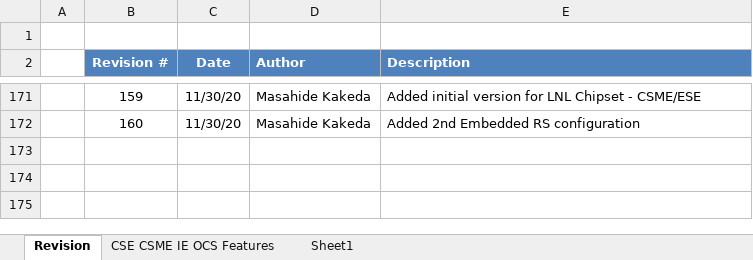
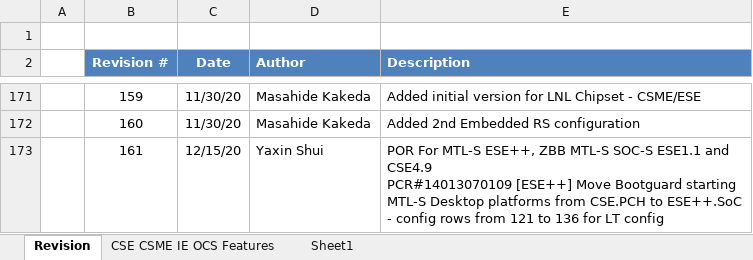
Before and after one commit to jason-ytsao/exp_submodule, an Excel workbook: ArchSpecs/Working/CSME IE OCS Hardware Architecture Features Per Project.xlsx, sheet Revision, drawn as a sheet; only a part is shown, gaps mark what is left out; values as stored, in another font and other column widths than the file's, no borders; ↵ is a line break in a cell; the diff names each change by its address in the sheet, - before the commit and + after, or states it on an @@ line.

Commit message:
v161
POR For MTL-S ESE++, ZBB MTL-S SOC-S ESE1.1 and CSE4.9
PCR#14013070109 [ESE++] Move Bootguard starting MTL-S Desktop platforms from CSE.PCH to ESE++.SoC
      - config rows from 121 to 136 for LT config

[git-p4: depot-paths = "//depot/projects/coe/CSME/": change = 795113]

```diff
--- a/ArchSpecs/Working/CSME IE OCS Hardware Architecture Features Per Project.xlsx (sheet Revision)
+++ b/ArchSpecs/Working/CSME IE OCS Hardware Architecture Features Per Project.xlsx (sheet Revision)
+row 173:  | 161 | 12/15/20 | Yaxin Shui | POR For MTL-S ESE++, ZBB MTL-S SOC-S ESE1.1 and CSE4.9 ↵ PCR#14013070109 [ESE++] Move Bootguard starting MTL-S Desktop platforms from CSE.PCH to ESE++.SoC ↵ - config rows from 121 to 136 for LT config
```
Also changed, not shown: sheet CSE CSME IE OCS Features.
